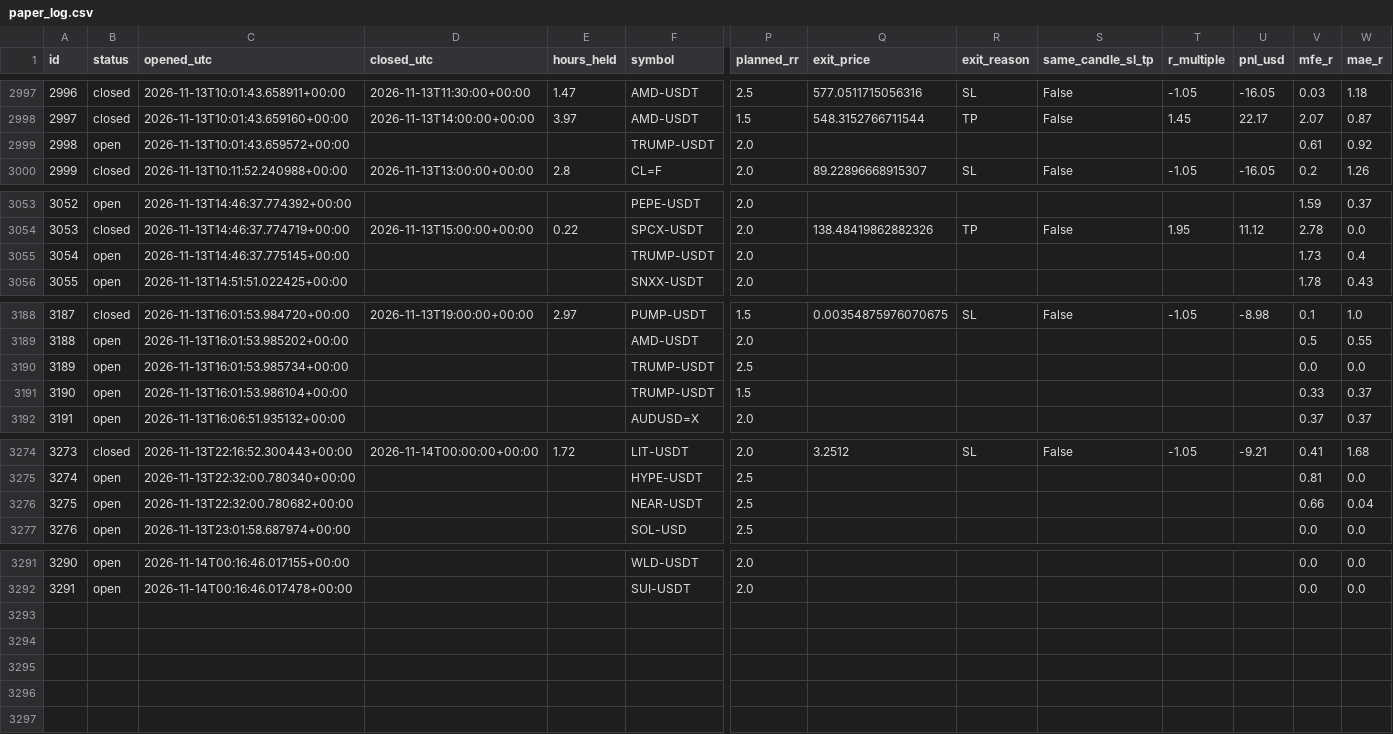
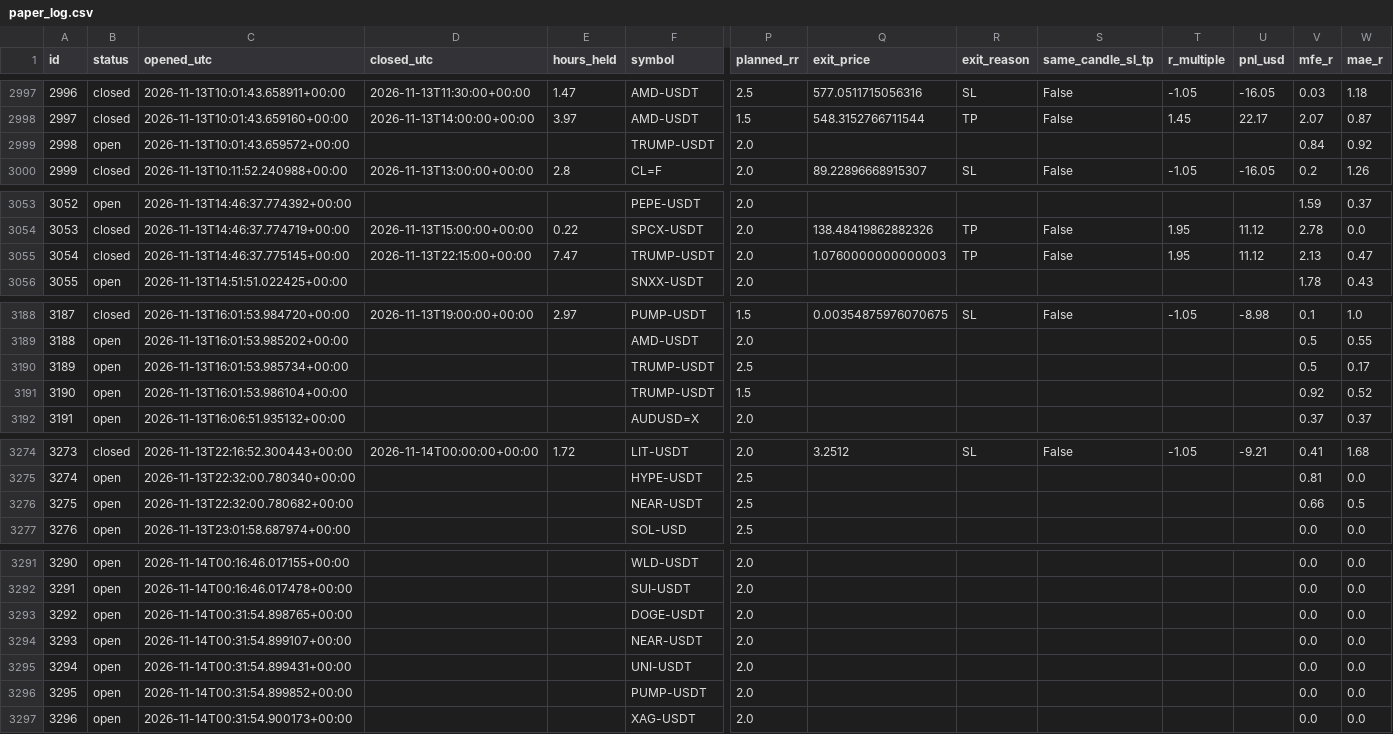
Before and after one commit to zeesshhhh/HHz, a CSV file: docs/paper_log.csv, drawn as a sheet; only a part is shown, gaps mark what is left out; rows hold the shown columns only; the diff covers the shown part only; the diff names each change by its address in the sheet, - before the commit and + after, or states it on an @@ line.

```diff
--- a/docs/paper_log.csv
+++ b/docs/paper_log.csv
-V2999 (mfe_r): 0.61
+V2999 (mfe_r): 0.84
-B3055 (status): open
+B3055 (status): closed
-D3055 (closed_utc): (empty)
+D3055 (closed_utc): 2026-11-13T22:15:00+00:00
-E3055 (hours_held): (empty)
+E3055 (hours_held): 7.47
-Q3055 (exit_price): (empty)
+Q3055 (exit_price): 1.0760000000000003
-R3055 (exit_reason): (empty)
+R3055 (exit_reason): TP
-S3055 (same_candle_sl_tp): (empty)
+S3055 (same_candle_sl_tp): False
-T3055 (r_multiple): (empty)
+T3055 (r_multiple): 1.95
-U3055 (pnl_usd): (empty)
+U3055 (pnl_usd): 11.12
-V3055 (mfe_r): 1.73
+V3055 (mfe_r): 2.13
-W3055 (mae_r): 0.4
+W3055 (mae_r): 0.47
-V3190 (mfe_r): 0.0
+V3190 (mfe_r): 0.5
-W3190 (mae_r): 0.0
+W3190 (mae_r): 0.17
-V3191 (mfe_r): 0.33
+V3191 (mfe_r): 0.92
-W3191 (mae_r): 0.37
+W3191 (mae_r): 0.52
-W3276 (mae_r): 0.04
+W3276 (mae_r): 0.5
+row 3293: 3292 | open | 2026-11-14T00:31:54.898765+00:00 |  |  | DOGE-USDT | 2.0 |  |  |  |  |  | 0.0 | 0.0
+row 3294: 3293 | open | 2026-11-14T00:31:54.899107+00:00 |  |  | NEAR-USDT | 2.0 |  |  |  |  |  | 0.0 | 0.0
+row 3295: 3294 | open | 2026-11-14T00:31:54.899431+00:00 |  |  | UNI-USDT | 2.0 |  |  |  |  |  | 0.0 | 0.0
+row 3296: 3295 | open | 2026-11-14T00:31:54.899852+00:00 |  |  | PUMP-USDT | 2.0 |  |  |  |  |  | 0.0 | 0.0
+row 3297: 3296 | open | 2026-11-14T00:31:54.900173+00:00 |  |  | XAG-USDT | 2.0 |  |  |  |  |  | 0.0 | 0.0
```
Also changed, not shown: 1 edited cell elsewhere in this file, 2 other files.
